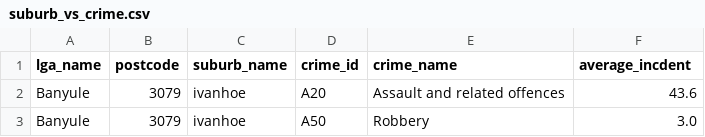
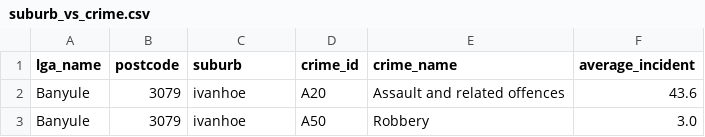
Before and after one commit to jMacProd/ETL-to-PostgreSQL, a CSV file: 03 TRANSFORMATION 2 - Clean up/suburb_vs_crime.csv, drawn as a sheet; only a part is shown.

Commit message:
Add TRANSFORMATION exploratory data analysis - Crime rate data  notebook and exported csv and png files

```diff
--- a/03 TRANSFORMATION 2 - Clean up/suburb_vs_crime.csv
+++ b/03 TRANSFORMATION 2 - Clean up/suburb_vs_crime.csv
@@ -1,2 +1,2 @@
-lga_name,postcode,suburb_name,crime_id,crime_name,average_incdent
+lga_name,postcode,suburb,crime_id,crime_name,average_incident
 Banyule,3079,ivanhoe,A20,Assault and related offences,43.6
```
Also changed, not shown: 12 other files.
